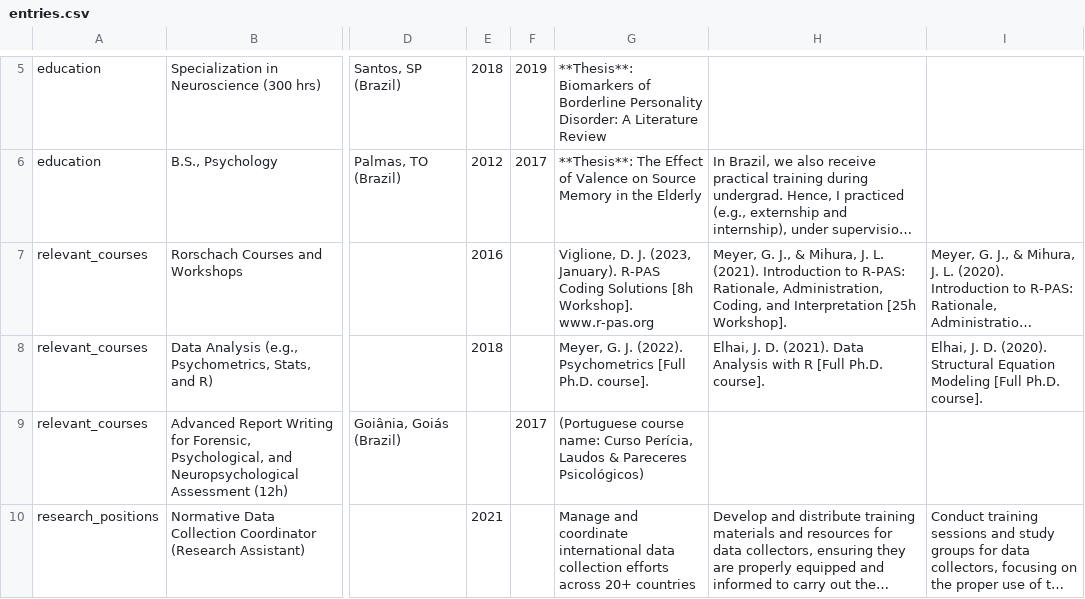
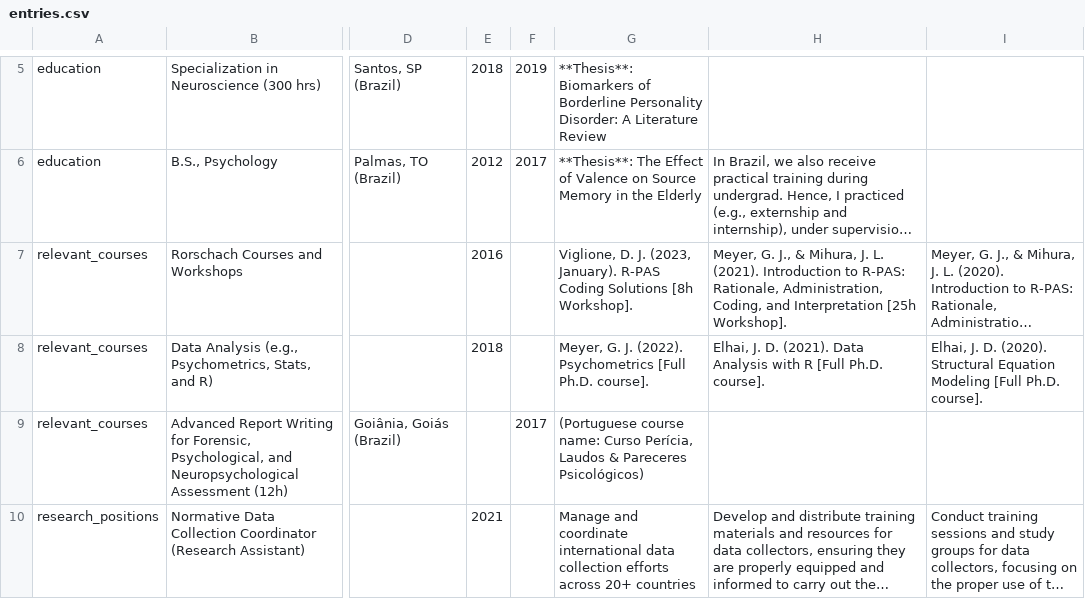
Before and after one commit to ruampimentel/Pimentel_CV, a CSV file: data/entries.csv, drawn as a sheet; only a part is shown, gaps mark what is left out; long unchanged cells end in …; the diff names each change by its address in the sheet, - before the commit and + after, or states it on an @@ line.

Commit message:
removing link from workshop

```diff
--- a/data/entries.csv
+++ b/data/entries.csv
-G7: …[8h Workshop]. www.r-pas.org
+G7: …[8h Workshop].
```
Also changed, not shown: 2 other files.
